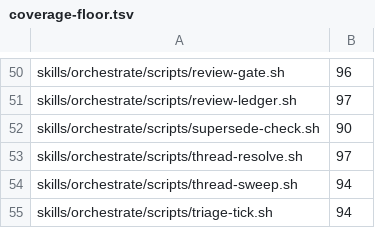
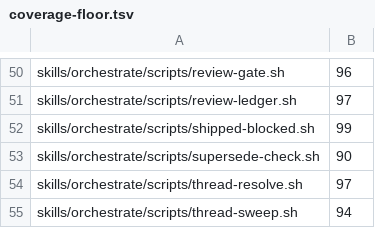
Before and after one commit to kaeawc/waaagh, a TSV file: dev/coverage-floor.tsv, drawn as a sheet; only a part is shown, gaps mark what is left out; the shorter side is filled out with more unchanged rows; the diff names each change by its address in the sheet, - before the commit and + after, or states it on an @@ line.

```diff
--- a/dev/coverage-floor.tsv
+++ b/dev/coverage-floor.tsv
+row 52: skills/orchestrate/scripts/shipped-blocked.sh | 99
```
Also changed, not shown: 6 other files.
